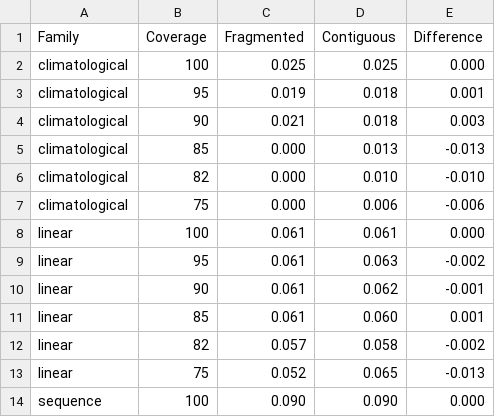
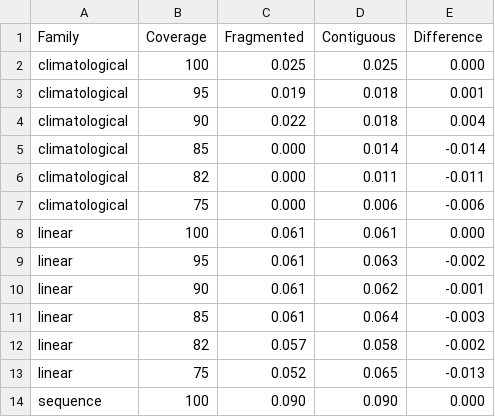
Before and after one commit to TanvirAnjumApurbo/air-quality, a CSV file: results/tables/beijing/ablation_arm_gap.csv, drawn as a sheet; only a part is shown.

```diff
--- a/results/tables/beijing/ablation_arm_gap.csv
+++ b/results/tables/beijing/ablation_arm_gap.csv
@@ -3,5 +3,5 @@ climatological,100,0.025,0.025,0.000
 climatological,95,0.019,0.018,0.001
-climatological,90,0.021,0.018,0.003
-climatological,85,0.000,0.013,-0.013
-climatological,82,0.000,0.010,-0.010
+climatological,90,0.022,0.018,0.004
+climatological,85,0.000,0.014,-0.014
+climatological,82,0.000,0.011,-0.011
 climatological,75,0.000,0.006,-0.006
@@ -10,3 +10,3 @@ linear,95,0.061,0.063,-0.002
 linear,90,0.061,0.062,-0.001
-linear,85,0.061,0.060,0.001
+linear,85,0.061,0.064,-0.003
 linear,82,0.057,0.058,-0.002
```
Also changed, not shown: results/tables/beijing/ablation_by_family.csv, results/tables/beijing/ablation_by_model.csv, 17 other files.
